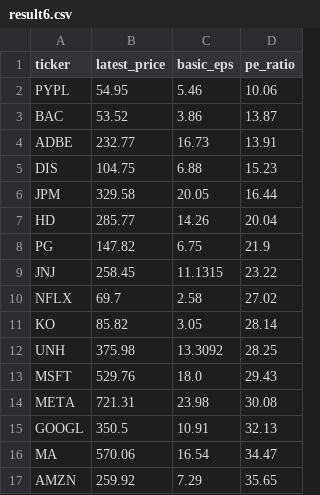
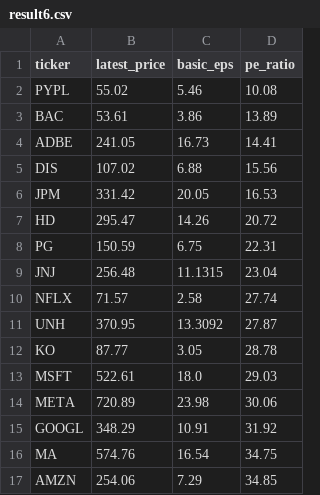
Before and after one commit to laihoangson/financial-analytic, a CSV file: data/query_data/result6.csv, drawn as a sheet; only a part is shown; the diff covers the shown part only.

```diff
--- a/data/query_data/result6.csv
+++ b/data/query_data/result6.csv
@@ -1,17 +1,17 @@
 ticker,latest_price,basic_eps,pe_ratio
-PYPL,54.95,5.46,10.06
-BAC,53.52,3.86,13.87
-ADBE,232.77,16.73,13.91
-DIS,104.75,6.88,15.23
-JPM,329.58,20.05,16.44
-HD,285.77,14.26,20.04
-PG,147.82,6.75,21.9
-JNJ,258.45,11.1315,23.22
-NFLX,69.7,2.58,27.02
-KO,85.82,3.05,28.14
-UNH,375.98,13.3092,28.25
-MSFT,529.76,18.0,29.43
-META,721.31,23.98,30.08
-GOOGL,350.5,10.91,32.13
-MA,570.06,16.54,34.47
-AMZN,259.92,7.29,35.65
+PYPL,55.02,5.46,10.08
+BAC,53.61,3.86,13.89
+ADBE,241.05,16.73,14.41
+DIS,107.02,6.88,15.56
+JPM,331.42,20.05,16.53
+HD,295.47,14.26,20.72
+PG,150.59,6.75,22.31
+JNJ,256.48,11.1315,23.04
+NFLX,71.57,2.58,27.74
+UNH,370.95,13.3092,27.87
+KO,87.77,3.05,28.78
+MSFT,522.61,18.0,29.03
+META,720.89,23.98,30.06
+GOOGL,348.29,10.91,31.92
+MA,574.76,16.54,34.75
+AMZN,254.06,7.29,34.85
```
Also changed, not shown: 10 edited cells elsewhere in this file, data/query_data/result7.csv, data/query_data/result8.csv.
